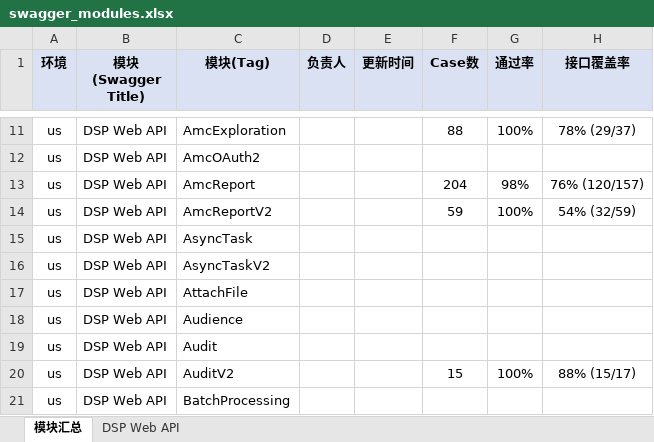
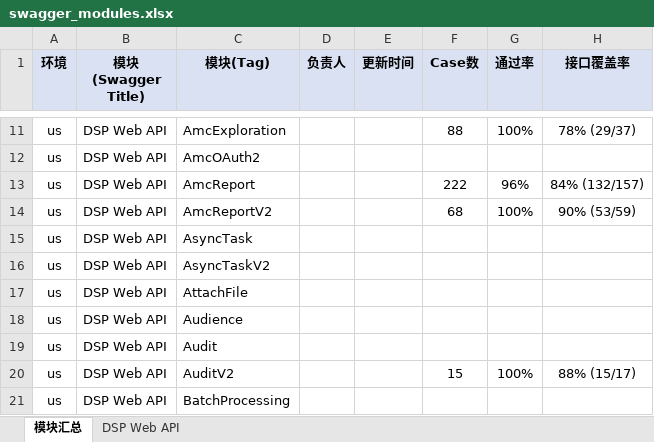
Before and after one commit to guguangjie-pacvue/ai_api, an Excel workbook: single-api/dspapi/swagger_modules.xlsx, sheet 模块汇总, drawn as a sheet; only a part is shown, gaps mark what is left out; values as stored, in another font and other column widths than the file's, no borders; the diff names each change by its address in the sheet, - before the commit and + after, or states it on an @@ line.

```diff
--- a/single-api/dspapi/swagger_modules.xlsx (sheet 模块汇总)
+++ b/single-api/dspapi/swagger_modules.xlsx (sheet 模块汇总)
-F13 (Case数): 204
+F13 (Case数): 222
-G13 (通过率): 98%
+G13 (通过率): 96%
-H13 (接口覆盖率): 76% (120/157)
+H13 (接口覆盖率): 84% (132/157)
-F14 (Case数): 59
+F14 (Case数): 68
-H14 (接口覆盖率): 54% (32/59)
+H14 (接口覆盖率): 90% (53/59)
```
Also changed, not shown: sheet DSP Web API, 2 other files.
